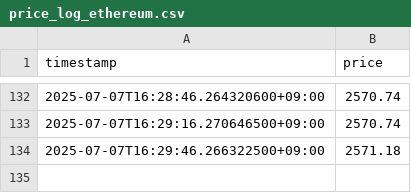
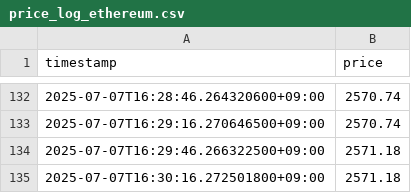
Before and after one commit to onebeankkk/ddd, a CSV file: price_log_ethereum.csv, drawn as a sheet; only a part is shown, gaps mark what is left out.

Commit message:
modified:   price_log_bitcoin.csv 	modified:   price_log_dogecoin.csv 	modified:   price_log_ethereum.csv 	modified:   price_log_ripple.csv 	modified:   price_log_solana.csv

```diff
--- a/price_log_ethereum.csv
+++ b/price_log_ethereum.csv
@@ -134 +134,2 @@ timestamp,price
 2025-07-07T16:29:46.266322500+09:00,2571.18
+2025-07-07T16:30:16.272501800+09:00,2571.18
```
Also changed, not shown: price_log_bitcoin.csv, price_log_ripple.csv, 2 other files.
